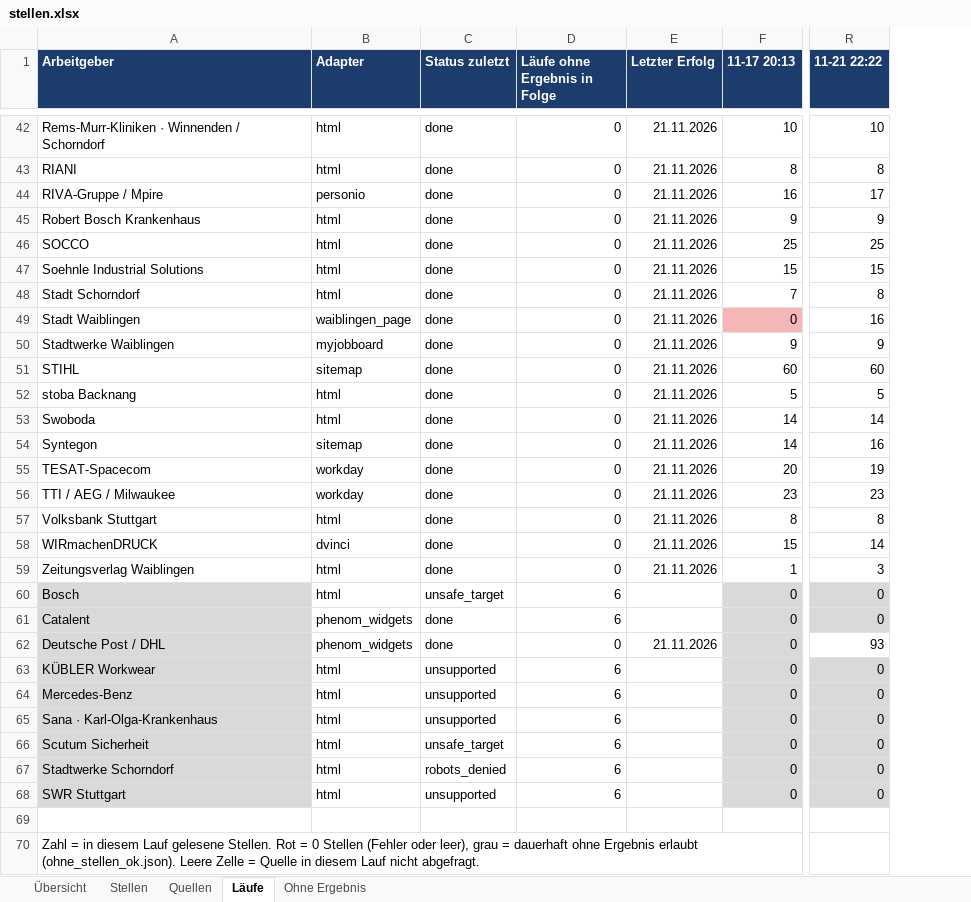
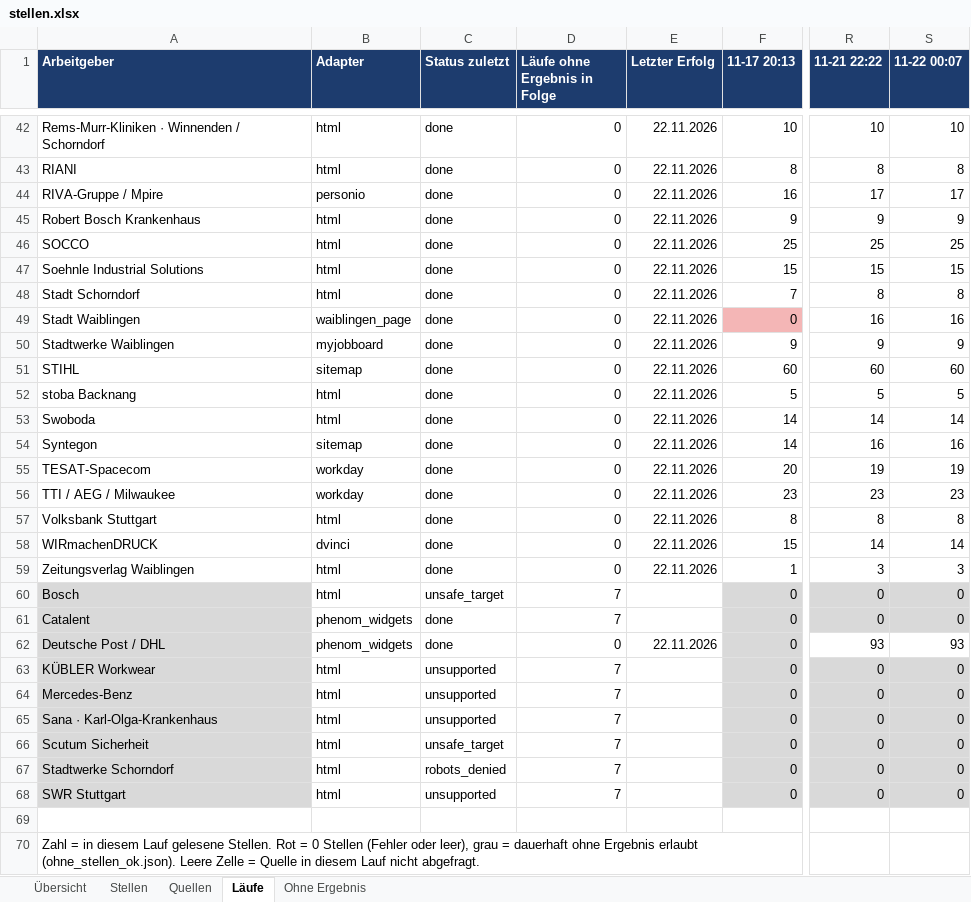
Before and after one commit to Penetrationpasi-hub/ScrapJobs, an Excel workbook: stellen.xlsx, sheet Läufe, drawn as a sheet; only a part is shown, gaps mark what is left out; values as stored, in another font and other column widths than the file's, no borders; the diff covers the shown part only; the diff names each change by its address in the sheet, - before the commit and + after, or states it on an @@ line.

```diff
--- a/stellen.xlsx (sheet Läufe)
+++ b/stellen.xlsx (sheet Läufe)
+column S (11-22 00:07), rows 42-68: 10 | 8 | 17 | 9 | 25 | 15 | 8 | 16 | 9 | 60 | 5 | 14 | 16 | 19 | 23 | 8 | 14 | 3 | 0 | 0 | 93 | 0 | 0 | 0 | 0 | 0 | 0
-E42:E59 (Letzter Erfolg): 21.11.2026
+E42:E59 (Letzter Erfolg): 22.11.2026
-D60:D61 (Läufe ohne Ergebnis in Folge): 6
+D60:D61 (Läufe ohne Ergebnis in Folge): 7
-E62 (Letzter Erfolg): 21.11.2026
+E62 (Letzter Erfolg): 22.11.2026
-D63:D68 (Läufe ohne Ergebnis in Folge): 6
+D63:D68 (Läufe ohne Ergebnis in Folge): 7
```
Also changed, not shown: 1 added row, 1 removed row and 39 edited cells elsewhere in this sheet, sheet Stellen, sheet Quellen, sheet Ohne Ergebnis, sheet Übersicht, 3 other files.
